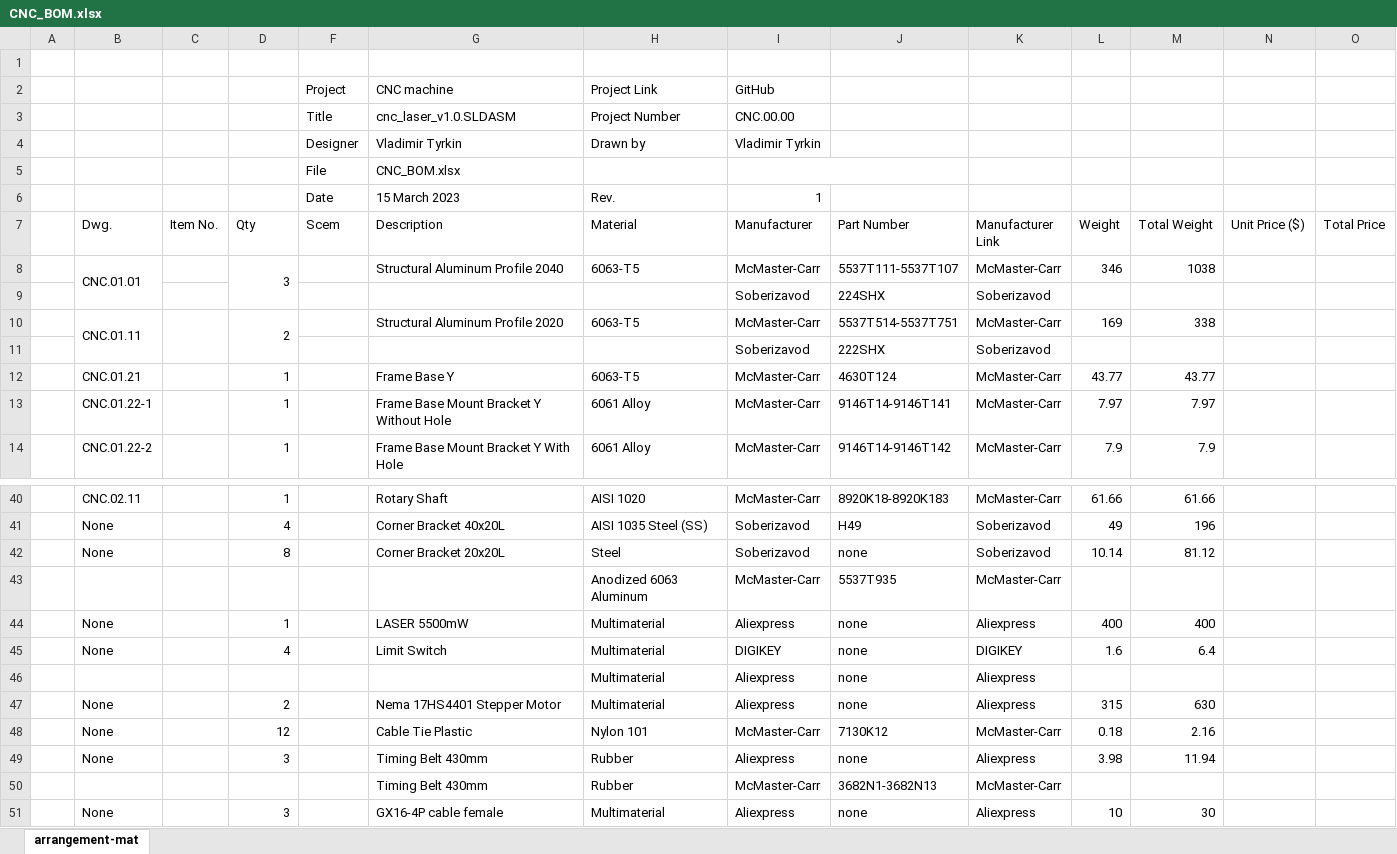
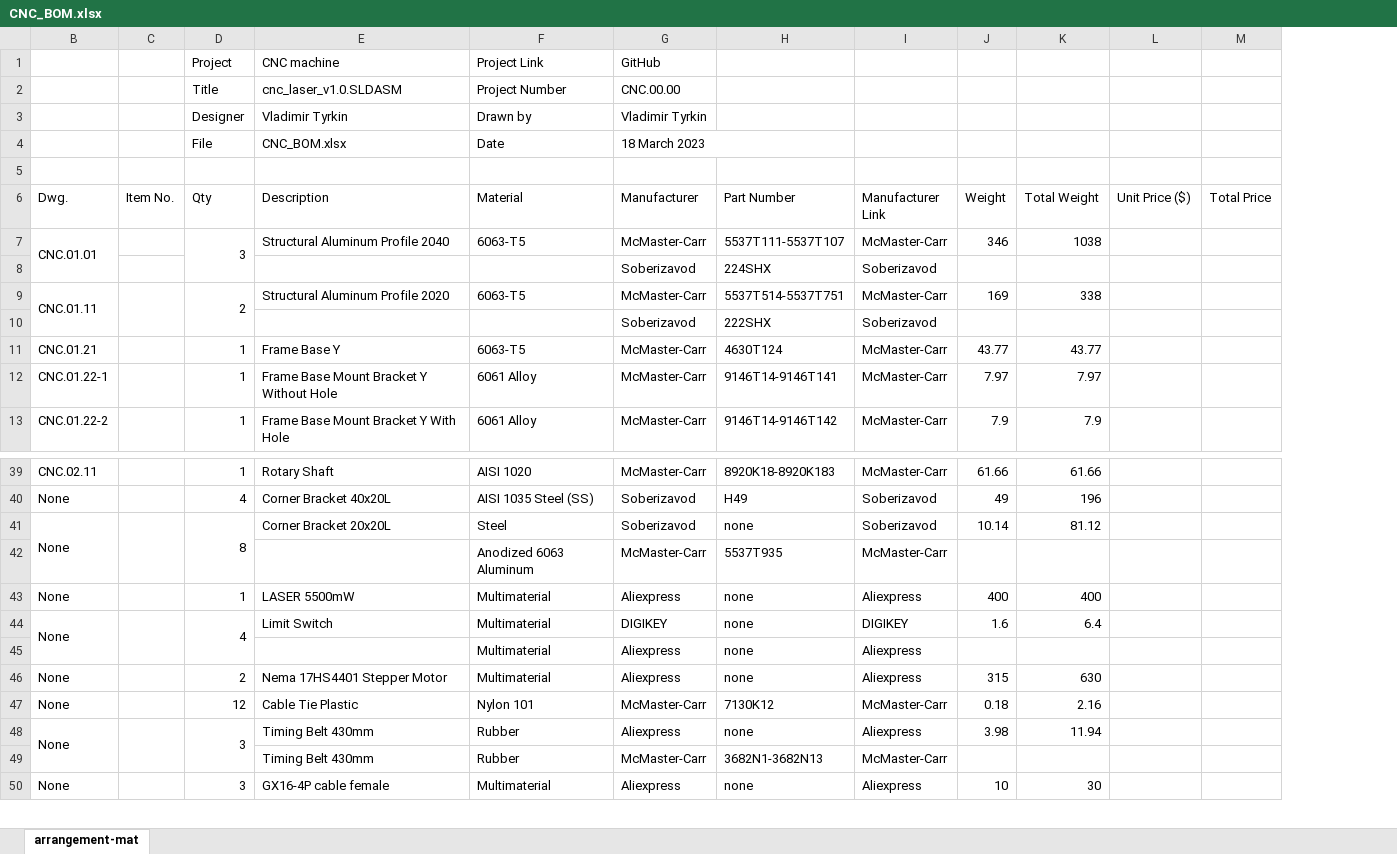
Before and after one commit to veresvr/LaserCNCMachine, an Excel workbook: Drawings/CNC_BOM.xlsx, sheet arrangement-mat, drawn as a sheet; only a part is shown, gaps mark what is left out; values as stored, in another font and other column widths than the file's, no cell formats; charts and pictures not drawn; removed rows and columns are numbered as before the commit, all else as after; rows hold the shown columns only; the diff covers the shown part only; the diff names each change by its address in the sheet, - before the commit and + after, or states it on an @@ line.

Commit message:
done BOM & updated drawings

```diff
--- a/Drawings/CNC_BOM.xlsx (sheet arrangement-mat)
+++ b/Drawings/CNC_BOM.xlsx (sheet arrangement-mat)
@@ column A hidden, empty @@
-column F (Scem), empty
+row 1:  |  | Project | CNC machine | Project Link | GitHub
+row 2:  |  | Title | cnc_laser_v1.0.SLDASM | Project Number | CNC.00.00
+row 3:  |  | Designer | Vladimir Tyrkin | Drawn by | Vladimir Tyrkin
+row 4:  |  | File | CNC_BOM.xlsx | Date | 18 March 2023
-row 2:  |  |  |  | Project | CNC machine | Project Link | GitHub
-row 3:  |  |  |  | Title | cnc_laser_v1.0.SLDASM | Project Number | CNC.00.00
-row 4:  |  |  |  | Designer | Vladimir Tyrkin | Drawn by | Vladimir Tyrkin
-row 5:  |  |  |  | File | CNC_BOM.xlsx
-row 6:  |  |  |  | Date | 15 March 2023 | Rev. | 1
+B41:B42 merged
+C41:C42 merged
+D41:D42 merged
+B44:B45 merged
+C44:C45 merged
+D44:D45 merged
+B48:B49 merged
+C48:C49 merged
+D48:D49 merged
```
Also changed, not shown: 1 added row, 7 removed rows, 4 edited cells and merged cells elsewhere in this sheet, cell formats, formulas that keep their value, charts or pictures, 26 other files.
